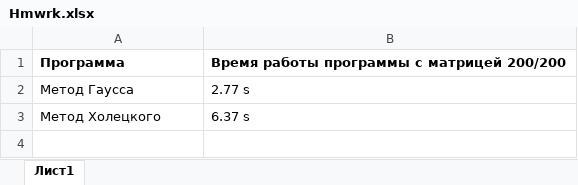
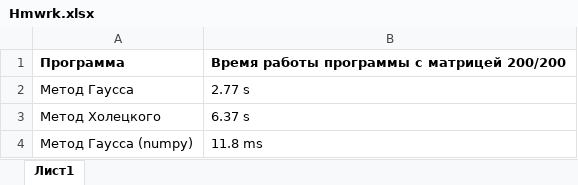
Before and after one commit to ivanyarigin/geo23, an Excel workbook: Hmwrk.xlsx, sheet Лист1, drawn as a sheet; values as stored, in another font and other column widths than the file's, no borders; the diff names each change by its address in the sheet, - before the commit and + after, or states it on an @@ line.

Commit message:
'Homework

```diff
--- a/Hmwrk.xlsx (sheet Лист1)
+++ b/Hmwrk.xlsx (sheet Лист1)
+row 4: Метод Гаусса (numpy) | 11.8 ms
```
